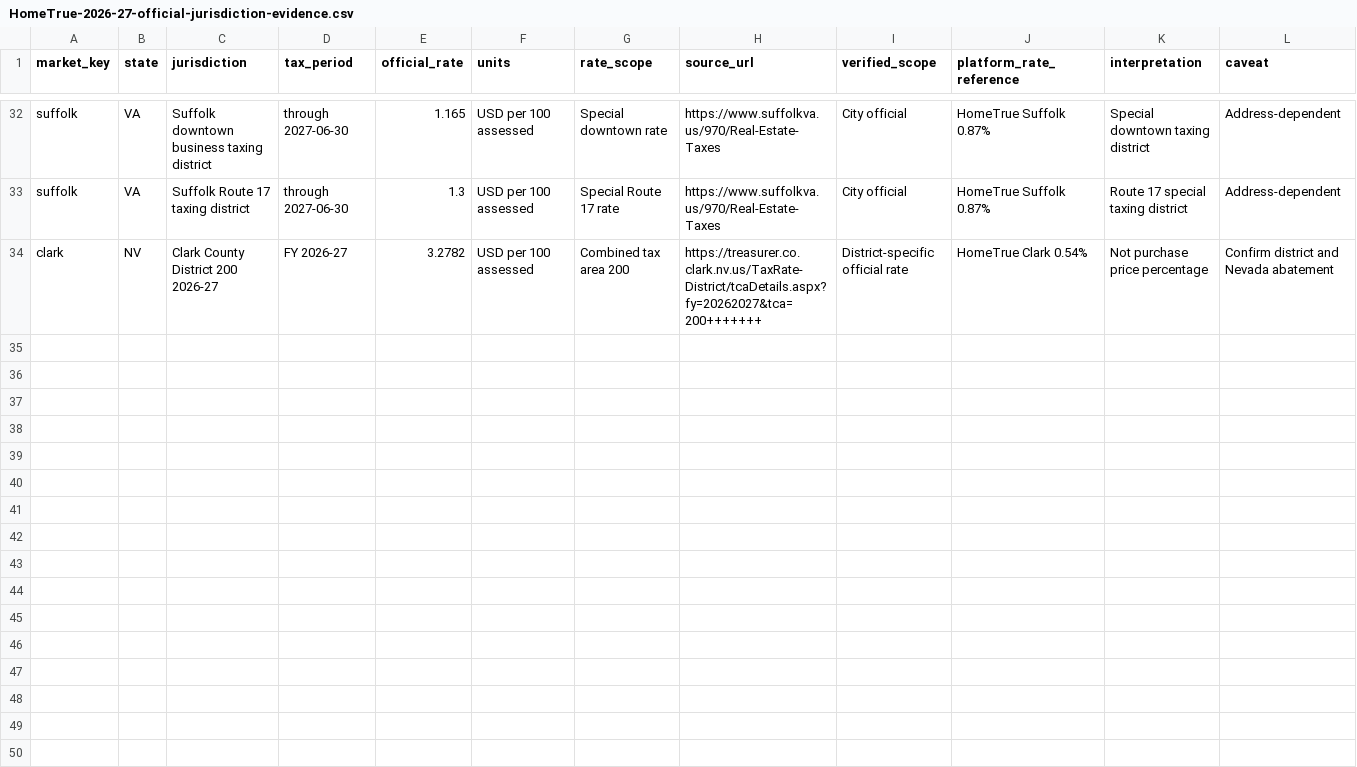
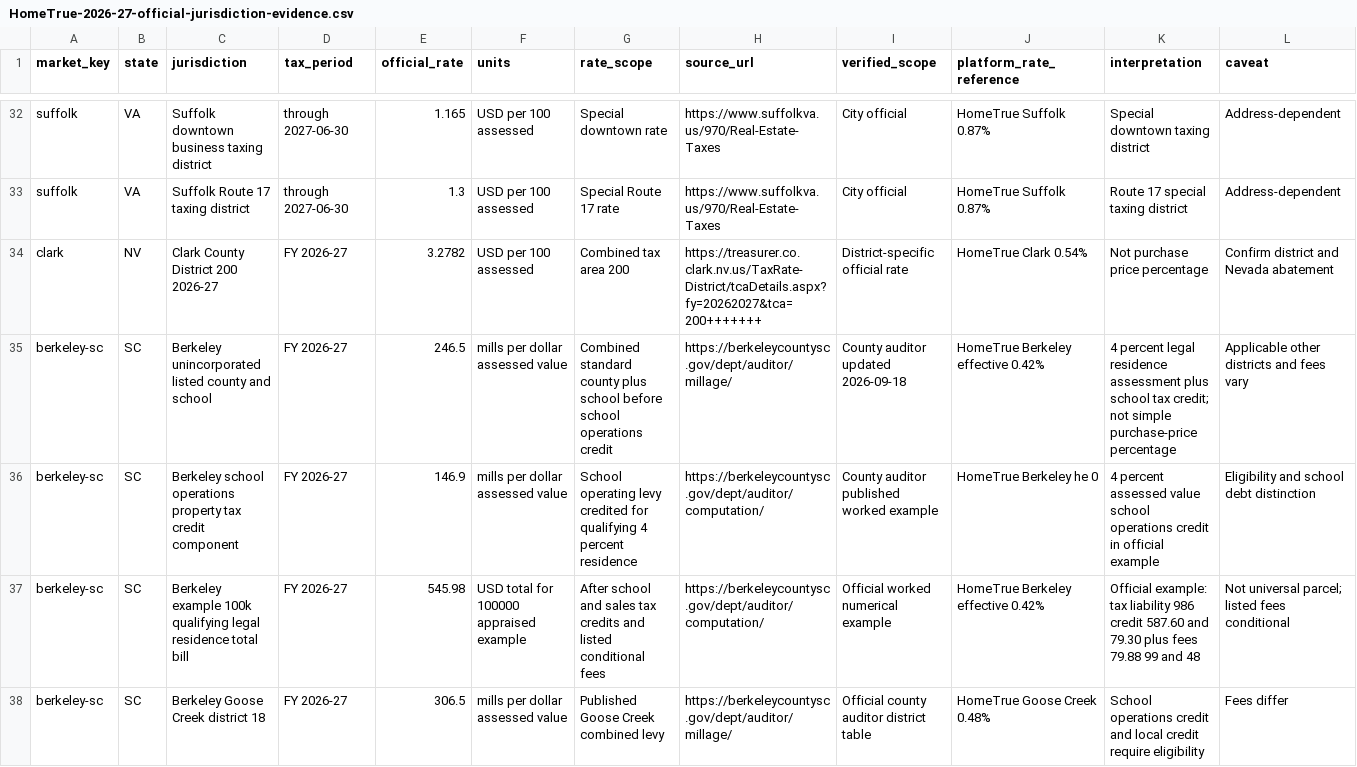
Before and after one commit to A2SystemsArchitecture/Mortgage-Analysis-Platform-Litmus-Test, a CSV file: audits/HomeTrue-2026-27-official-jurisdiction-evidence.csv, drawn as a sheet; only a part is shown, gaps mark what is left out; the diff covers the shown part only; the diff names each change by its address in the sheet, - before the commit and + after, or states it on an @@ line.

Commit message:
Add official 2026-27 Berkeley worked tax example and Gwinnett millage by district

```diff
--- a/audits/HomeTrue-2026-27-official-jurisdiction-evidence.csv
+++ b/audits/HomeTrue-2026-27-official-jurisdiction-evidence.csv
+row 35: berkeley-sc | SC | Berkeley unincorporated listed county and school | FY 2026-27 | 246.5 | mills per dollar assessed value | Combined standard county plus school before school operations credit | https://berkeleycountysc.gov/dept/auditor/millage/ | County auditor updated 2026-09-18 | HomeTrue Berkeley effective 0.42% | 4 percent legal residence assessment plus school tax credit; not simple purchase-price percentage | Applicable other districts and fees vary
+row 36: berkeley-sc | SC | Berkeley school operations property tax credit component | FY 2026-27 | 146.9 | mills per dollar assessed value | School operating levy credited for qualifying 4 percent residence | https://berkeleycountysc.gov/dept/auditor/computation/ | County auditor published worked example | HomeTrue Berkeley he 0 | 4 percent assessed value school operations credit in official example | Eligibility and school debt distinction
+row 37: berkeley-sc | SC | Berkeley example 100k qualifying legal residence total bill | FY 2026-27 | 545.98 | USD total for 100000 appraised example | After school and sales tax credits and listed conditional fees | https://berkeleycountysc.gov/dept/auditor/computation/ | Official worked numerical example | HomeTrue Berkeley effective 0.42% | Official example: tax liability 986 credit 587.60 and 79.30 plus fees 79.88 99 and 48 | Not universal parcel; listed fees conditional
+row 38: berkeley-sc | SC | Berkeley Goose Creek district 18 | FY 2026-27 | 306.5 | mills per dollar assessed value | Published Goose Creek combined levy | https://berkeleycountysc.gov/dept/auditor/millage/ | Official county auditor district table | HomeTrue Goose Creek 0.48% | School operations credit and local credit require eligibility | Fees differ
```
Also changed, not shown: 4 added rows elsewhere in this file.
